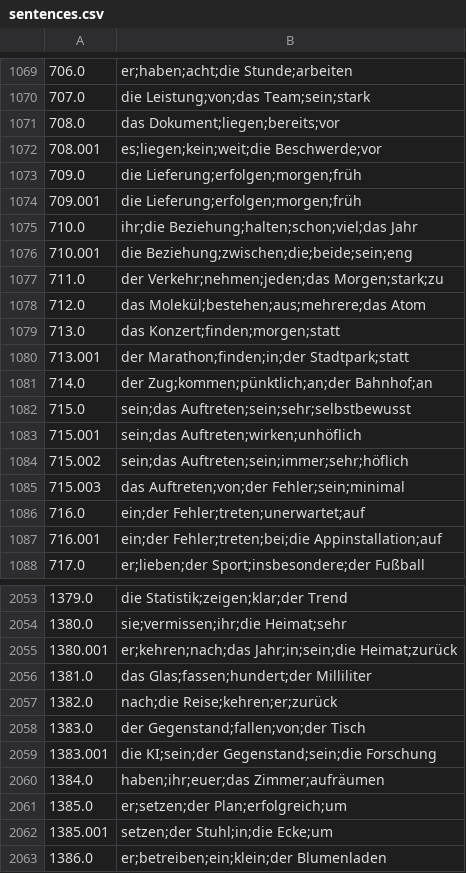
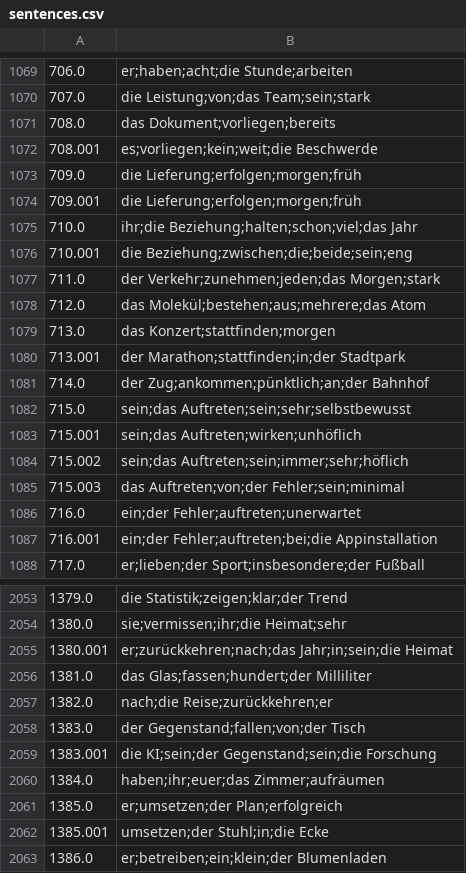
Before and after one commit to deemp/anki-decks, a CSV file: frequency/de/de-en/data/sentences.csv, drawn as a sheet; only a part is shown, gaps mark what is left out; the diff covers the shown part only.

```diff
--- a/frequency/de/de-en/data/sentences.csv
+++ b/frequency/de/de-en/data/sentences.csv
@@ -1070,4 +1070,4 @@
 707.0|die Leistung;von;das Team;sein;stark
-708.0|das Dokument;liegen;bereits;vor
-708.001|es;liegen;kein;weit;die Beschwerde;vor
+708.0|das Dokument;vorliegen;bereits
+708.001|es;vorliegen;kein;weit;die Beschwerde
 709.0|die Lieferung;erfolgen;morgen;früh
@@ -1076,7 +1076,7 @@
 710.001|die Beziehung;zwischen;die;beide;sein;eng
-711.0|der Verkehr;nehmen;jeden;das Morgen;stark;zu
+711.0|der Verkehr;zunehmen;jeden;das Morgen;stark
 712.0|das Molekül;bestehen;aus;mehrere;das Atom
-713.0|das Konzert;finden;morgen;statt
-713.001|der Marathon;finden;in;der Stadtpark;statt
-714.0|der Zug;kommen;pünktlich;an;der Bahnhof;an
+713.0|das Konzert;stattfinden;morgen
+713.001|der Marathon;stattfinden;in;der Stadtpark
+714.0|der Zug;ankommen;pünktlich;an;der Bahnhof
 715.0|sein;das Auftreten;sein;sehr;selbstbewusst
@@ -1085,4 +1085,4 @@
 715.003|das Auftreten;von;der Fehler;sein;minimal
-716.0|ein;der Fehler;treten;unerwartet;auf
-716.001|ein;der Fehler;treten;bei;die Appinstallation;auf
+716.0|ein;der Fehler;auftreten;unerwartet
+716.001|ein;der Fehler;auftreten;bei;die Appinstallation
 717.0|er;lieben;der Sport;insbesondere;der Fußball
@@ -2054,5 +2054,5 @@
 1380.0|sie;vermissen;ihr;die Heimat;sehr
-1380.001|er;kehren;nach;das Jahr;in;sein;die Heimat;zurück
+1380.001|er;zurückkehren;nach;das Jahr;in;sein;die Heimat
 1381.0|das Glas;fassen;hundert;der Milliliter
-1382.0|nach;die Reise;kehren;er;zurück
+1382.0|nach;die Reise;zurückkehren;er
 1383.0|der Gegenstand;fallen;von;der Tisch
@@ -2060,4 +2060,4 @@
 1384.0|haben;ihr;euer;das Zimmer;aufräumen
-1385.0|er;setzen;der Plan;erfolgreich;um
-1385.001|setzen;der Stuhl;in;die Ecke;um
+1385.0|er;umsetzen;der Plan;erfolgreich
+1385.001|umsetzen;der Stuhl;in;die Ecke
 1386.0|er;betreiben;ein;klein;der Blumenladen
```
Also changed, not shown: 166 edited cells elsewhere in this file.
